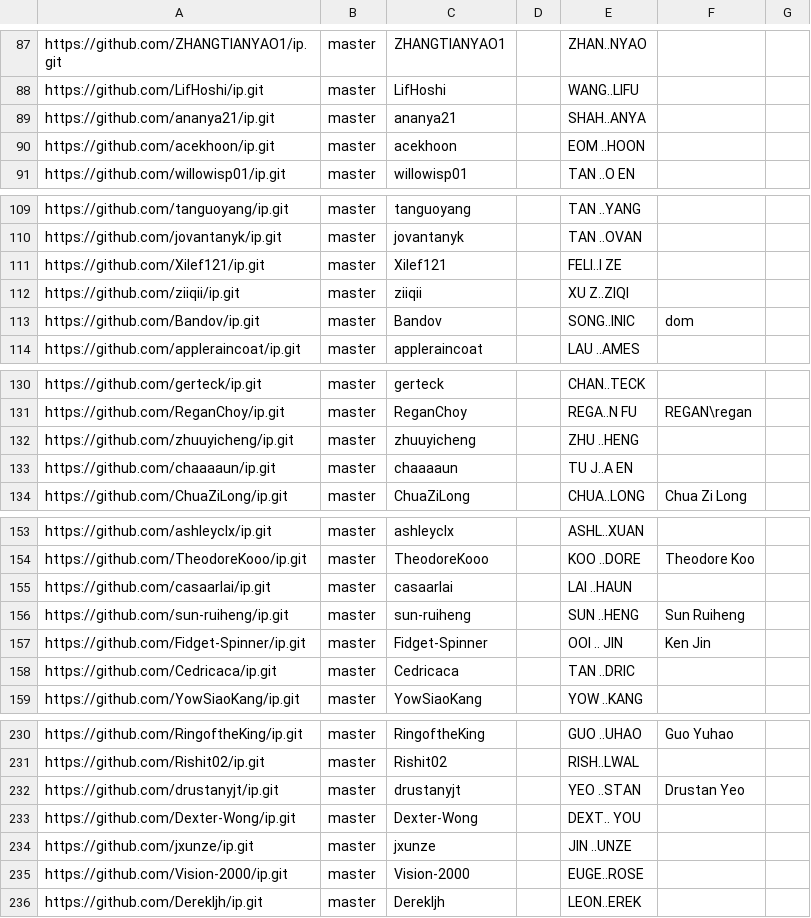
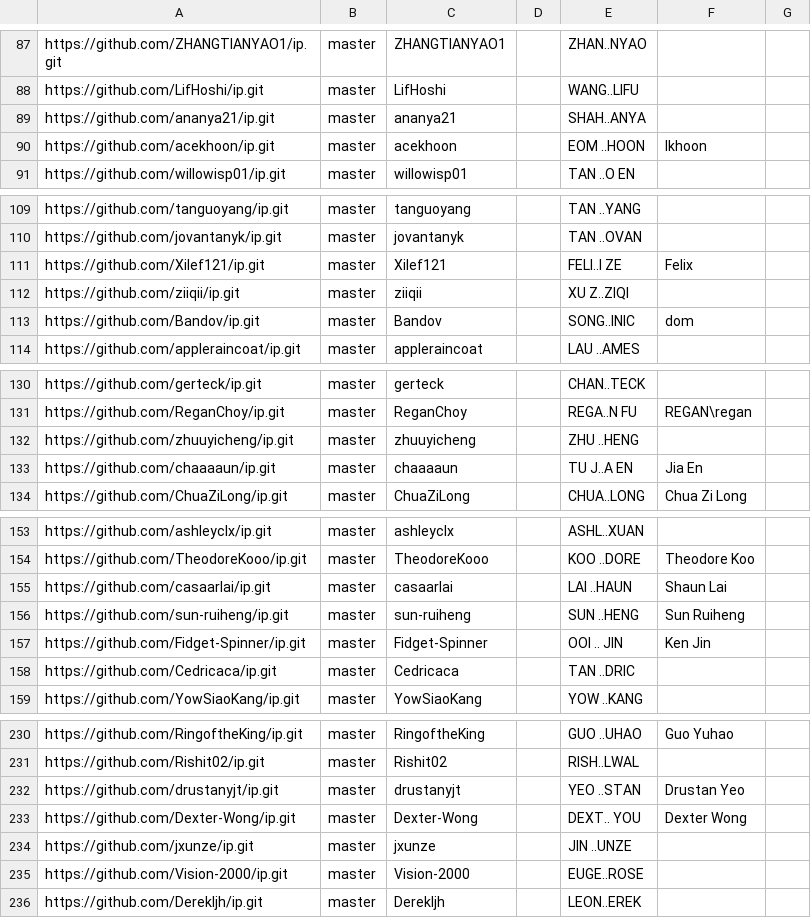
Before and after one commit to nus-cs2103-AY2324S2/ip-dashboard, a CSV file: configs/author-config.csv, drawn as a sheet; only a part is shown, gaps mark what is left out; the diff covers the shown part only.

```diff
--- a/configs/author-config.csv
+++ b/configs/author-config.csv
@@ -89,3 +89,3 @@ https://github.com/LifHoshi/ip.git,master,LifHoshi,,WANG..LIFU,,
 https://github.com/ananya21/ip.git,master,ananya21,,SHAH..ANYA,,
-https://github.com/acekhoon/ip.git,master,acekhoon,,EOM ..HOON,,
+https://github.com/acekhoon/ip.git,master,acekhoon,,EOM ..HOON,Ikhoon,
 https://github.com/willowisp01/ip.git,master,willowisp01,,TAN ..O EN,,
@@ -110,3 +110,3 @@ https://github.com/tanguoyang/ip.git,master,tanguoyang,,TAN ..YANG,,
 https://github.com/jovantanyk/ip.git,master,jovantanyk,,TAN ..OVAN,,
-https://github.com/Xilef121/ip.git,master,Xilef121,,FELI..I ZE,,
+https://github.com/Xilef121/ip.git,master,Xilef121,,FELI..I ZE,Felix,
 https://github.com/ziiqii/ip.git,master,ziiqii,,XU Z..ZIQI,,
@@ -132,3 +132,3 @@ https://github.com/ReganChoy/ip.git,master,ReganChoy,,REGA..N FU,REGAN\regan,
 https://github.com/zhuuyicheng/ip.git,master,zhuuyicheng,,ZHU ..HENG,,
-https://github.com/chaaaaun/ip.git,master,chaaaaun,,TU J..A EN,,
+https://github.com/chaaaaun/ip.git,master,chaaaaun,,TU J..A EN,Jia En,
 https://github.com/ChuaZiLong/ip.git,master,ChuaZiLong,,CHUA..LONG,Chua Zi Long,
@@ -154,3 +154,3 @@ https://github.com/ashleyclx/ip.git,master,ashleyclx,,ASHL..XUAN,,
 https://github.com/TheodoreKooo/ip.git,master,TheodoreKooo,,KOO ..DORE,Theodore Koo,
-https://github.com/casaarlai/ip.git,master,casaarlai,,LAI ..HAUN,,
+https://github.com/casaarlai/ip.git,master,casaarlai,,LAI ..HAUN,Shaun Lai,
 https://github.com/sun-ruiheng/ip.git,master,sun-ruiheng,,SUN ..HENG,Sun Ruiheng,
@@ -232,3 +232,3 @@ https://github.com/Rishit02/ip.git,master,Rishit02,,RISH..LWAL,,
 https://github.com/drustanyjt/ip.git,master,drustanyjt,,YEO ..STAN,Drustan Yeo,
-https://github.com/Dexter-Wong/ip.git,master,Dexter-Wong,,DEXT.. YOU,,
+https://github.com/Dexter-Wong/ip.git,master,Dexter-Wong,,DEXT.. YOU,Dexter Wong,
 https://github.com/jxunze/ip.git,master,jxunze,,JIN ..UNZE,,
```
Also changed, not shown: 2 added rows and 13 edited cells elsewhere in this file, configs/repo-config.csv.
